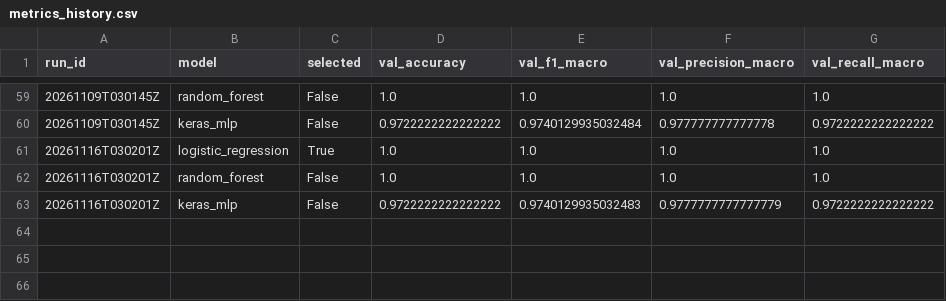
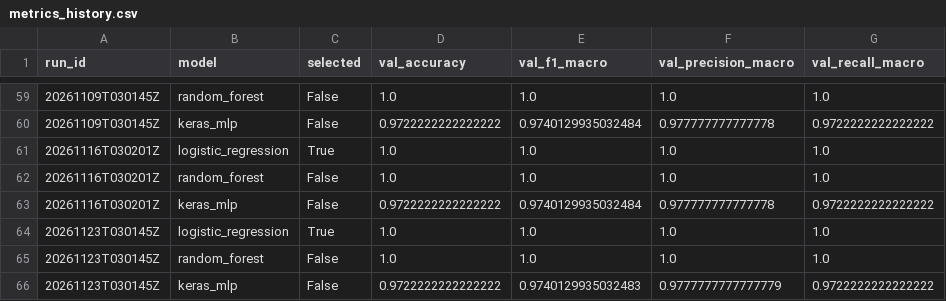
Before and after one commit to devjunioralves/ciencia-dados-mlops, a CSV file: models/metrics_history.csv, drawn as a sheet; only a part is shown, gaps mark what is left out.

Commit message:
chore(mlops): retreino automático do modelo (2026-11-23T03:01:50Z)

```diff
--- a/models/metrics_history.csv
+++ b/models/metrics_history.csv
@@ -62,2 +62,5 @@ run_id,model,selected,val_accuracy,val_f1_macro,val_precision_macro,val_recall_m
 20261116T030201Z,random_forest,False,1.0,1.0,1.0,1.0
-20261116T030201Z,keras_mlp,False,0.9722222222222222,0.9740129935032483,0.9777777777777779,0.9722222222222222
+20261116T030201Z,keras_mlp,False,0.9722222222222222,0.9740129935032484,0.977777777777778,0.9722222222222222
+20261123T030145Z,logistic_regression,True,1.0,1.0,1.0,1.0
+20261123T030145Z,random_forest,False,1.0,1.0,1.0,1.0
+20261123T030145Z,keras_mlp,False,0.9722222222222222,0.9740129935032483,0.9777777777777779,0.9722222222222222
```
Also changed, not shown: 2 other files.
